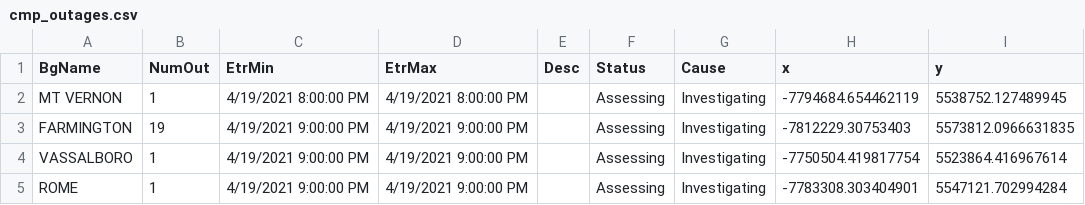
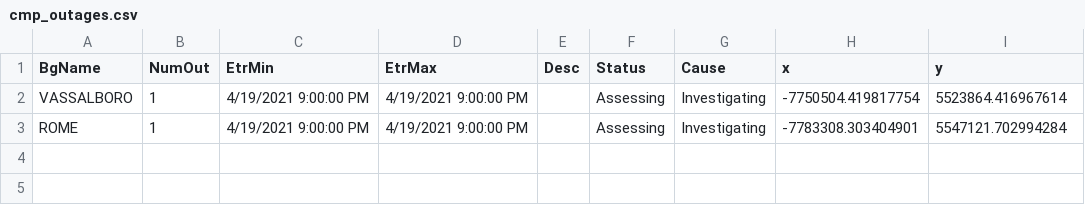
Before and after one commit to abkfenris/cmp-outages, a CSV file: cmp_outages.csv, drawn as a sheet.

```diff
--- a/cmp_outages.csv
+++ b/cmp_outages.csv
@@ -1,4 +1,2 @@
 BgName,NumOut,EtrMin,EtrMax,Desc,Status,Cause,x,y
-MT VERNON,1,4/19/2021 8:00:00 PM,4/19/2021 8:00:00 PM,,Assessing,Investigating,-7794684.654462119,5538752.127489945
-FARMINGTON,19,4/19/2021 9:00:00 PM,4/19/2021 9:00:00 PM,,Assessing,Investigating,-7812229.30753403,5573812.0966631835
 VASSALBORO,1,4/19/2021 9:00:00 PM,4/19/2021 9:00:00 PM,,Assessing,Investigating,-7750504.419817754,5523864.416967614
```
